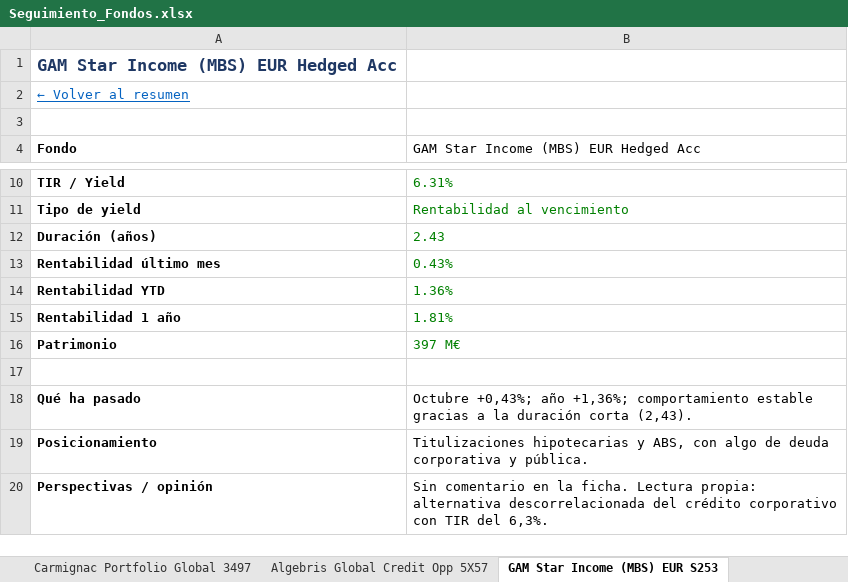
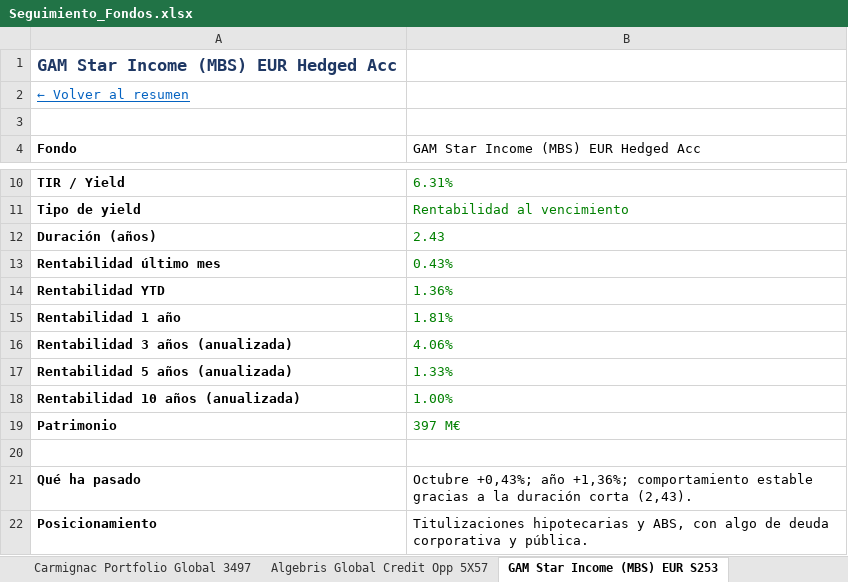
Before and after one commit to juuuuez/seguimiento-fondos, an Excel workbook: descargas/Seguimiento_Fondos.xlsx, sheet GAM Star Income (MBS) EUR S253, drawn as a sheet; only a part is shown, gaps mark what is left out; the shorter side is filled out with more unchanged rows; values as stored, in another font and other column widths than the file's, no borders; the diff names each change by its address in the sheet, - before the commit and + after, or states it on an @@ line.

```diff
--- a/descargas/Seguimiento_Fondos.xlsx (sheet GAM Star Income (MBS) EUR S253)
+++ b/descargas/Seguimiento_Fondos.xlsx (sheet GAM Star Income (MBS) EUR S253)
+row 16: Rentabilidad 3 años (anualizada) | 4.06%
+row 17: Rentabilidad 5 años (anualizada) | 1.33%
+row 18: Rentabilidad 10 años (anualizada) | 1.00%
```
Also changed, not shown: sheet Detalle RV, sheet Resumen RF, sheet Resumen RV, sheet AXA WF (BNPP AM) Euro Cred 9682, sheet Man High Yield Opportuniti YP61, sheet Man Euro Corporate Bond D MJ59, 25 more sheets, 7 other files.
